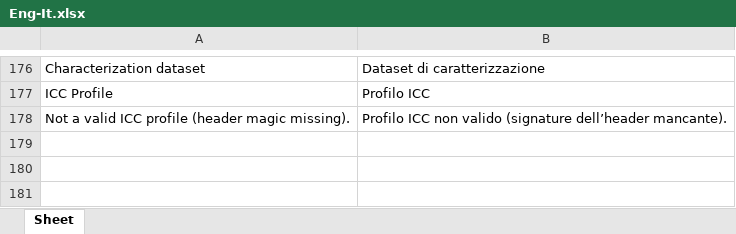
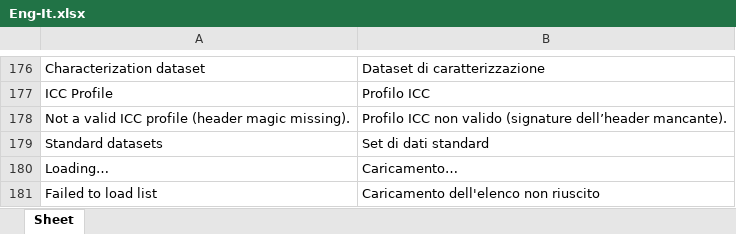
Before and after one commit to colourbill-ctrl/chardata, an Excel workbook: translations/Eng-It.xlsx, sheet Sheet, drawn as a sheet; only a part is shown, gaps mark what is left out; values as stored, in another font and other column widths than the file's, no borders; the diff names each change by its address in the sheet, - before the commit and + after, or states it on an @@ line.

```diff
--- a/translations/Eng-It.xlsx (sheet Sheet)
+++ b/translations/Eng-It.xlsx (sheet Sheet)
+row 179: Standard datasets | Set di dati standard
+row 180: Loading… | Caricamento…
+row 181: Failed to load list | Caricamento dell'elenco non riuscito
```
Also changed, not shown: translations/Eng-Fr.xlsx, translations/Eng-Ja.xlsx, 9 other files.
